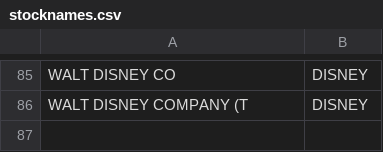
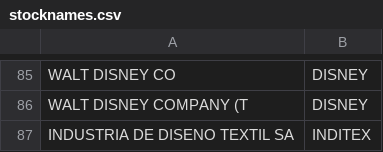
Before and after one commit to sebasilva171923/Python_DEGIRO_02, a CSV file: INPUT/stocknames.csv, drawn as a sheet; only a part is shown, gaps mark what is left out.

```diff
--- a/INPUT/stocknames.csv
+++ b/INPUT/stocknames.csv
@@ -86 +86,2 @@ WALT DISNEY CO;DISNEY
 WALT DISNEY COMPANY (T;DISNEY
+INDUSTRIA DE DISENO TEXTIL SA;INDITEX
```
Also changed, not shown: INPUT/Account-2026.csv, INPUT/stock-tickers.csv.
